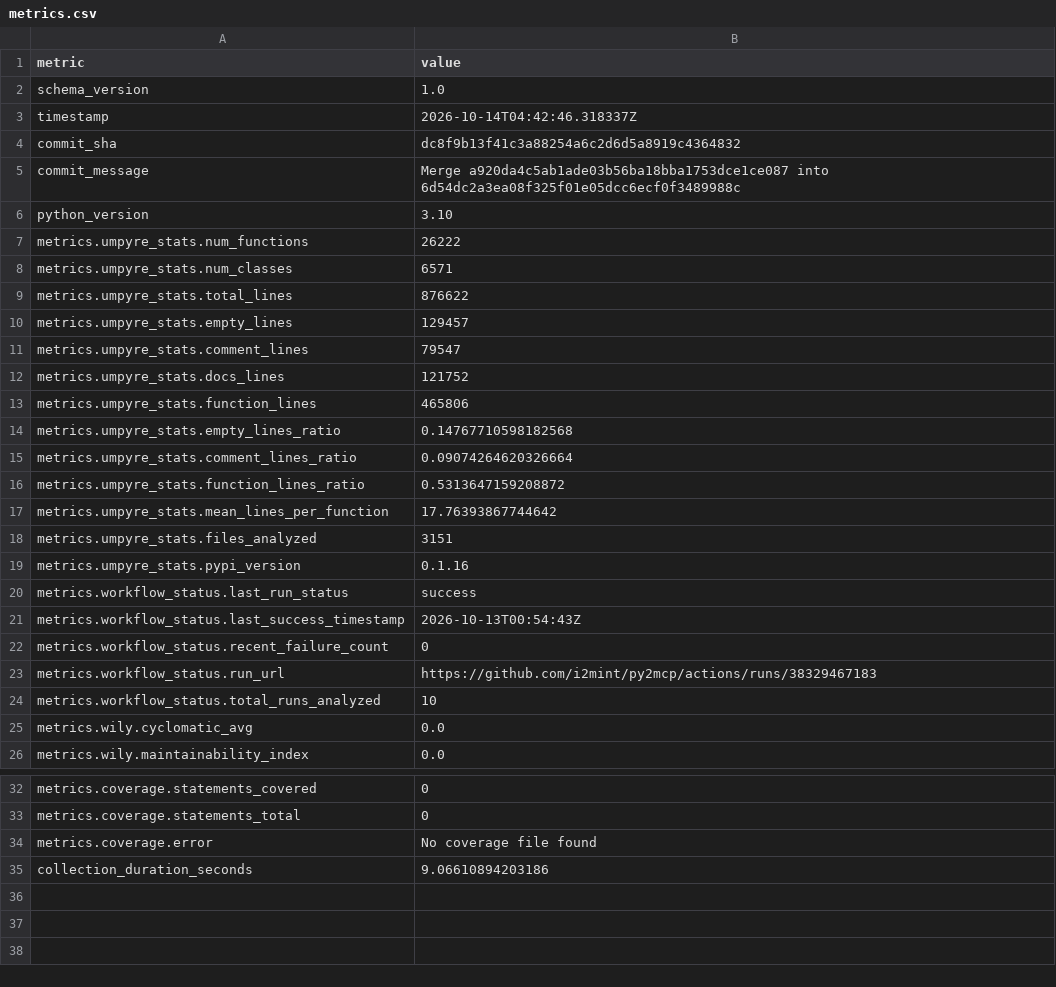
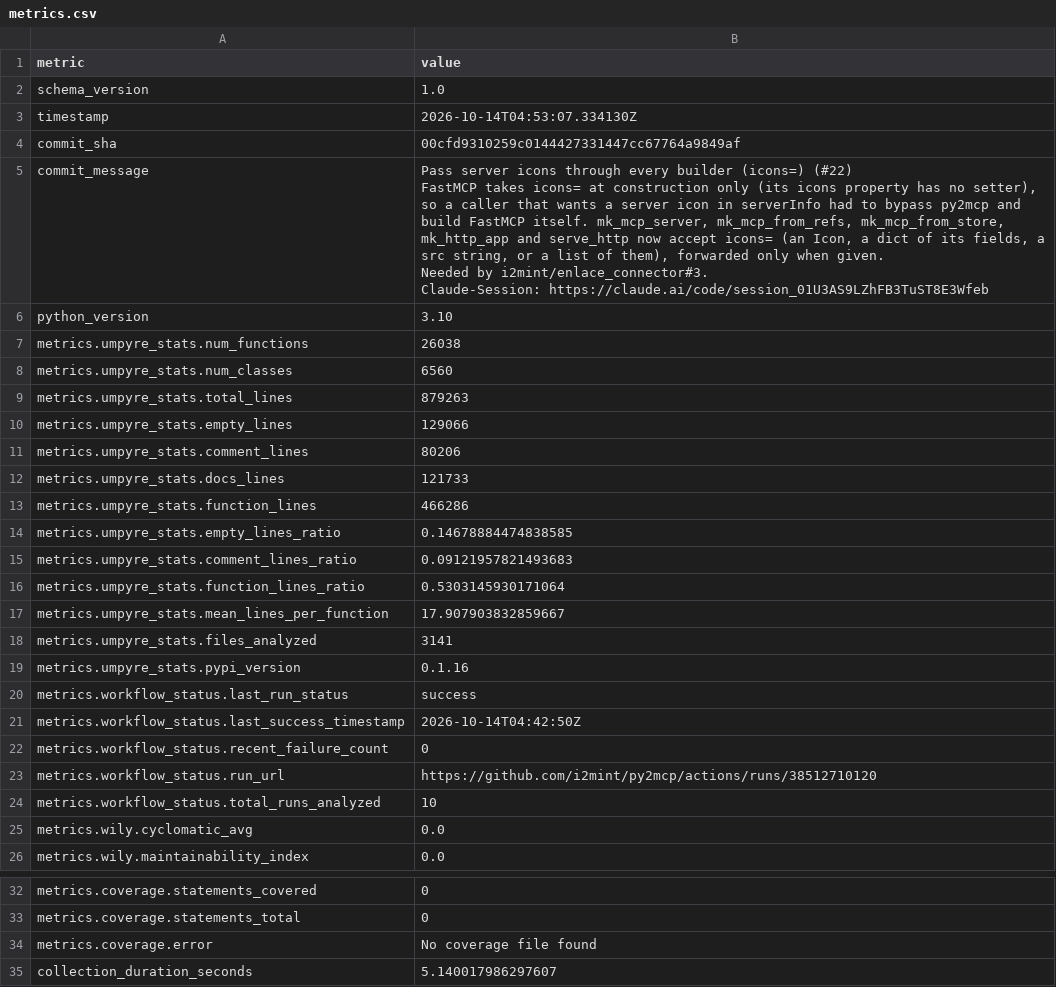
Before and after one commit to i2mint/py2mcp, a CSV file: metrics.csv, drawn as a sheet; only a part is shown, gaps mark what is left out.

Commit message:
Update metrics for 00cfd93

```diff
--- a/metrics.csv
+++ b/metrics.csv
@@ -2,23 +2,33 @@ metric,value
 schema_version,1.0
-timestamp,2026-10-14T04:42:46.318337Z
-commit_sha,dc8f9b13f41c3a88254a6c2d6d5a8919c4364832
-commit_message,Merge a920da4c5ab1ade03b56ba18bba1753dce1ce087 into 6d54dc2a3ea08f325f01e05dcc6ecf0f3489988c
+timestamp,2026-10-14T04:53:07.334130Z
+commit_sha,00cfd9310259c0144427331447cc67764a9849af
+commit_message,"Pass server icons through every builder (icons=) (#22)
+
+FastMCP takes icons= at construction only (its icons property has no setter),
+so a caller that wants a server icon in serverInfo had to bypass py2mcp and
+build FastMCP itself. mk_mcp_server, mk_mcp_from_refs, mk_mcp_from_store,
+mk_http_app and serve_http now accept icons= (an Icon, a dict of its fields, a
+src string, or a list of them), forwarded only when given.
+
+Needed by i2mint/enlace_connector#3.
+
+Claude-Session: https://claude.ai/code/session_01U3AS9LZhFB3TuST8E3Wfeb"
 python_version,3.10
-metrics.umpyre_stats.num_functions,26222
-metrics.umpyre_stats.num_classes,6571
-metrics.umpyre_stats.total_lines,876622
-metrics.umpyre_stats.empty_lines,129457
-metrics.umpyre_stats.comment_lines,79547
-metrics.umpyre_stats.docs_lines,121752
-metrics.umpyre_stats.function_lines,465806
-metrics.umpyre_stats.empty_lines_ratio,0.14767710598182568
-metrics.umpyre_stats.comment_lines_ratio,0.09074264620326664
-metrics.umpyre_stats.function_lines_ratio,0.5313647159208872
-metrics.umpyre_stats.mean_lines_per_function,17.76393867744642
-metrics.umpyre_stats.files_analyzed,3151
+metrics.umpyre_stats.num_functions,26038
+metrics.umpyre_stats.num_classes,6560
+metrics.umpyre_stats.total_lines,879263
+metrics.umpyre_stats.empty_lines,129066
+metrics.umpyre_stats.comment_lines,80206
+metrics.umpyre_stats.docs_lines,121733
+metrics.umpyre_stats.function_lines,466286
+metrics.umpyre_stats.empty_lines_ratio,0.14678884474838585
+metrics.umpyre_stats.comment_lines_ratio,0.09121957821493683
+metrics.umpyre_stats.function_lines_ratio,0.5303145930171064
+metrics.umpyre_stats.mean_lines_per_function,17.907903832859667
+metrics.umpyre_stats.files_analyzed,3141
 metrics.umpyre_stats.pypi_version,0.1.16
 metrics.workflow_status.last_run_status,success
-metrics.workflow_status.last_success_timestamp,2026-10-13T00:54:43Z
+metrics.workflow_status.last_success_timestamp,2026-10-14T04:42:50Z
 metrics.workflow_status.recent_failure_count,0
-metrics.workflow_status.run_url,https://github.com/i2mint/py2mcp/actions/runs/38329467183
+metrics.workflow_status.run_url,https://github.com/i2mint/py2mcp/actions/runs/38512710120
 metrics.workflow_status.total_runs_analyzed,10
@@ -38,2 +48,2 @@ metrics.coverage.statements_total,0
 metrics.coverage.error,No coverage file found
-collection_duration_seconds,9.06610894203186
+collection_duration_seconds,5.140017986297607
```
Also changed, not shown: 2 other files.
